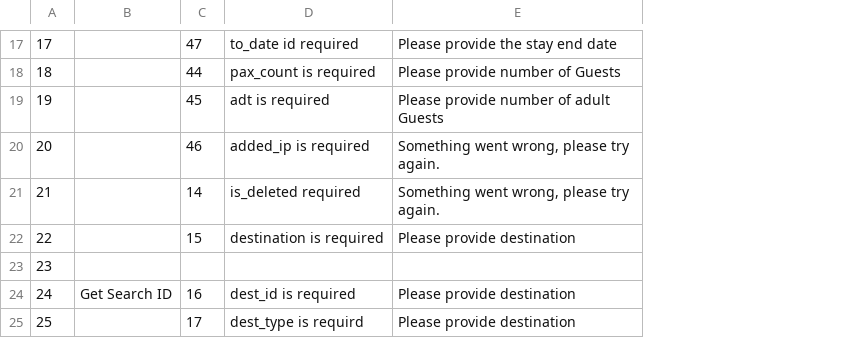
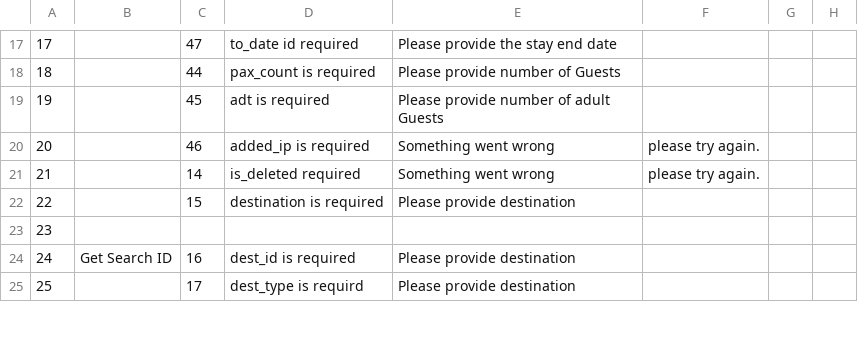
Before and after one commit to Khanasif07/AerTrip, a CSV file: AERTRIP/AppStoryboards/Common/ATError/ErrorFiles/hotelsSearch.csv, drawn as a sheet; only a part is shown, gaps mark what is left out; the diff covers the shown part only; the diff names each change by its address in the sheet, - before the commit and + after, or states it on an @@ line.

```diff
--- a/AERTRIP/AppStoryboards/Common/ATError/ErrorFiles/hotelsSearch.csv
+++ b/AERTRIP/AppStoryboards/Common/ATError/ErrorFiles/hotelsSearch.csv
+column F, rows 20-21: please try again. | please try again.
+column G, empty
+column H, empty
-E20:E21: Something went wrong, please try again.
+E20:E21: Something went wrong
```
Also changed, not shown: 38 edited cells elsewhere in this file, 5 other files.
